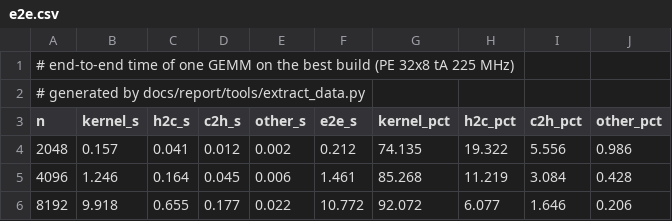
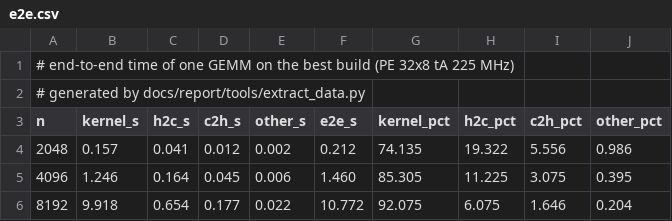
Before and after one commit to salehjg/litex-matmul, a CSV file: docs/report/data/e2e.csv, drawn as a sheet.

```diff
--- a/docs/report/data/e2e.csv
+++ b/docs/report/data/e2e.csv
@@ -4,3 +4,3 @@ n,kernel_s,h2c_s,c2h_s,other_s,e2e_s,kernel_pct,h2c_pct,c2h_pct,other_pct
 2048,0.157,0.041,0.012,0.002,0.212,74.135,19.322,5.556,0.986
-4096,1.246,0.164,0.045,0.006,1.461,85.268,11.219,3.084,0.428
-8192,9.918,0.655,0.177,0.022,10.772,92.072,6.077,1.646,0.206
+4096,1.246,0.164,0.045,0.006,1.460,85.305,11.225,3.075,0.395
+8192,9.918,0.654,0.177,0.022,10.772,92.075,6.075,1.646,0.204
```
Also changed, not shown: docs/report/data/dma_c2h.csv, docs/report/data/dma_h2c.csv, 6 other files.
